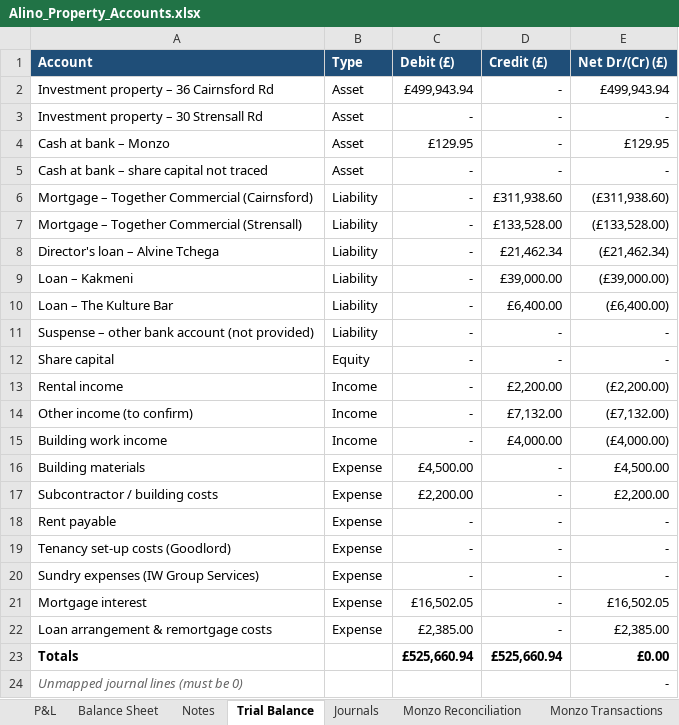
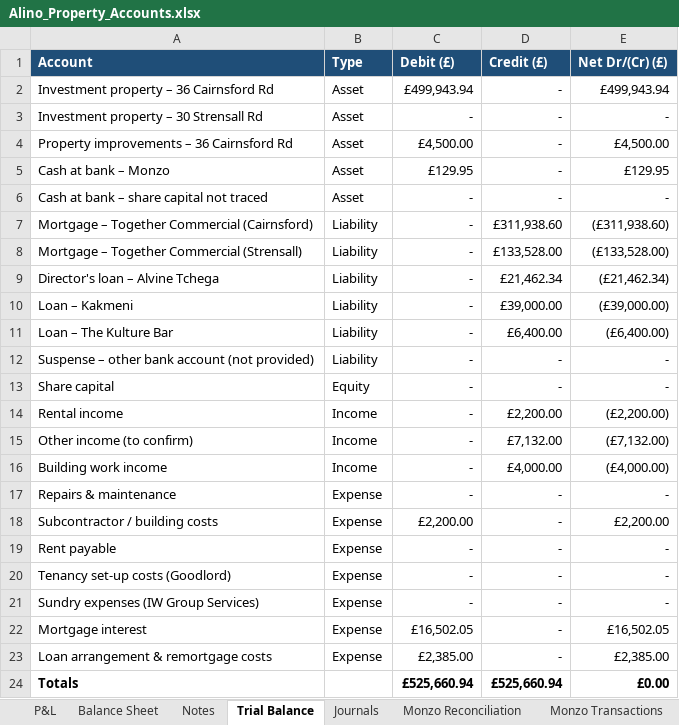
Before and after one commit to comerbroiheard-collab/Bankfrombury, an Excel workbook: data/Alino_Property_Accounts.xlsx, sheet Trial Balance, drawn as a sheet; only a part is shown; the shorter side is filled out with more unchanged rows; values as stored, in another font and other column widths than the file's, no borders; removed rows and columns are numbered as before the commit, all else as after; the diff names each change by its address in the sheet, - before the commit and + after, or states it on an @@ line.

```diff
--- a/data/Alino_Property_Accounts.xlsx (sheet Trial Balance)
+++ b/data/Alino_Property_Accounts.xlsx (sheet Trial Balance)
+row 4: Property improvements – 36 Cairnsford Rd | Asset | £4,500.00 | - | £4,500.00
-row 16: Building materials | Expense | £4,500.00 | - | £4,500.00
+row 17: Repairs & maintenance | Expense | - | - | -
```
Also changed, not shown: sheet Journals, sheet P&L, sheet Balance Sheet, sheet Notes, formulas that keep their value.
